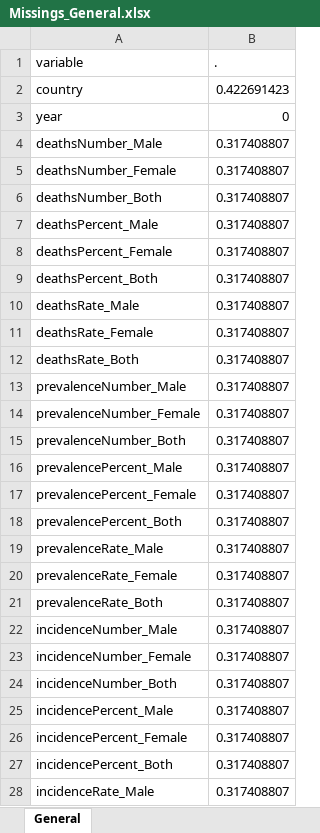
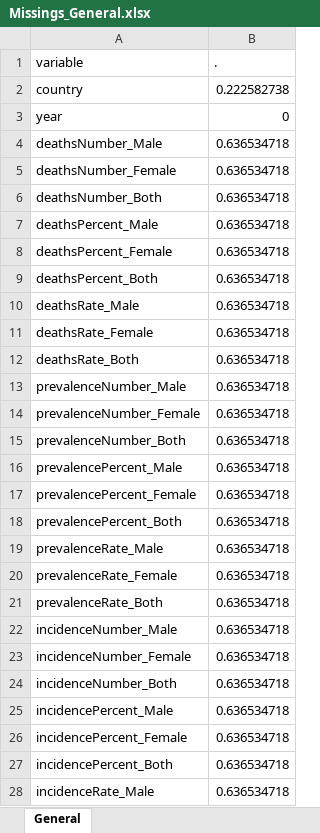
Before and after one commit to JDConejeros/AHP_2023, an Excel workbook: dataset_generation/missing_analysis/Missings_General.xlsx, sheet General, drawn as a sheet; only a part is shown; values as stored, in another font and other column widths than the file's, no borders; the diff covers the shown part only; the diff names each change by its address in the sheet, - before the commit and + after, or states it on an @@ line.

```diff
--- a/dataset_generation/missing_analysis/Missings_General.xlsx (sheet General)
+++ b/dataset_generation/missing_analysis/Missings_General.xlsx (sheet General)
-B2 (.): 0.422691423
+B2 (.): 0.222582738
-B4:B28 (.): 0.317408807
+B4:B28 (.): 0.636534718
```
Also changed, not shown: 15 added rows and 50 edited cells elsewhere in this sheet, dataset_generation/missing_analysis/Missings_By_Country.xlsx, dataset_generation/missing_analysis/Missings_By_Year.xlsx, 13 other files.
